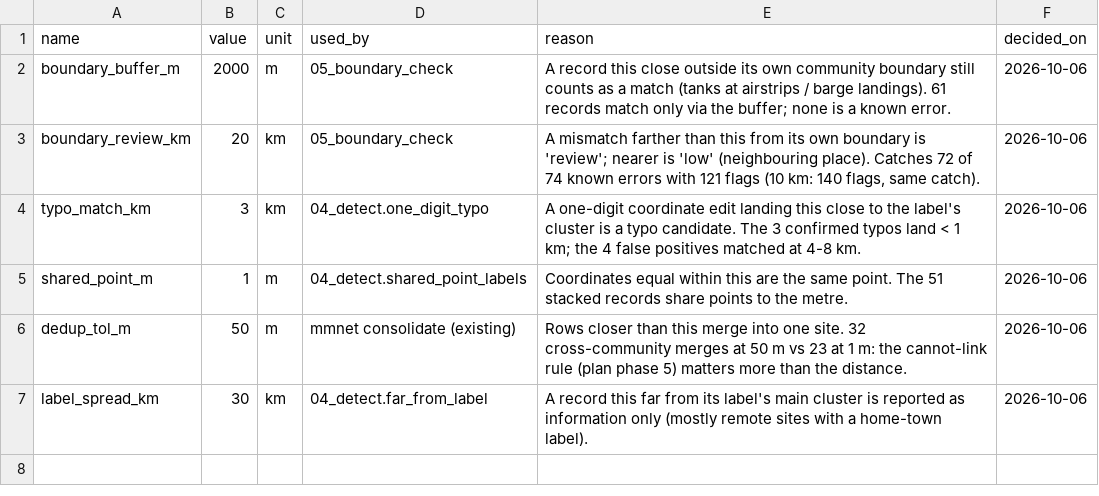
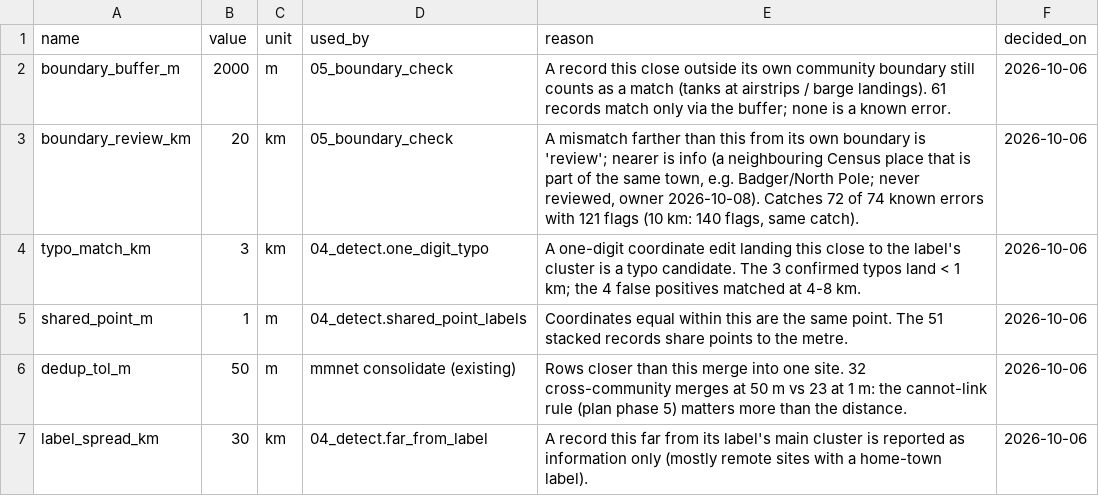
Before and after one commit to jccheesman/alaska-fuel-spatial-network, a CSV file: inputs/inventory_qc/thresholds.csv, drawn as a sheet.

```diff
--- a/inputs/inventory_qc/thresholds.csv
+++ b/inputs/inventory_qc/thresholds.csv
@@ -2,3 +2,3 @@ name,value,unit,used_by,reason,decided_on
 boundary_buffer_m,2000,m,05_boundary_check,"A record this close outside its own community boundary still counts as a match (tanks at airstrips / barge landings). 61 records match only via the buffer; none is a known error.",2026-10-06
-boundary_review_km,20,km,05_boundary_check,"A mismatch farther than this from its own boundary is 'review'; nearer is 'low' (neighbouring place). Catches 72 of 74 known errors with 121 flags (10 km: 140 flags, same catch).",2026-10-06
+boundary_review_km,20,km,05_boundary_check,"A mismatch farther than this from its own boundary is 'review'; nearer is info (a neighbouring Census place that is part of the same town, e.g. Badger/North Pole; never reviewed, owner 2026-10-08). Catches 72 of 74 known errors with 121 flags (10 km: 140 flags, same catch).",2026-10-06
 typo_match_km,3,km,04_detect.one_digit_typo,"A one-digit coordinate edit landing this close to the label's cluster is a typo candidate. The 3 confirmed typos land < 1 km; the 4 false positives matched at 4-8 km.",2026-10-06
```
Also changed, not shown: outputs/00_inventory_qc/2025/boundary_summary.csv, outputs/00_inventory_qc/2025/flags_boundary.csv, 7 other files.
